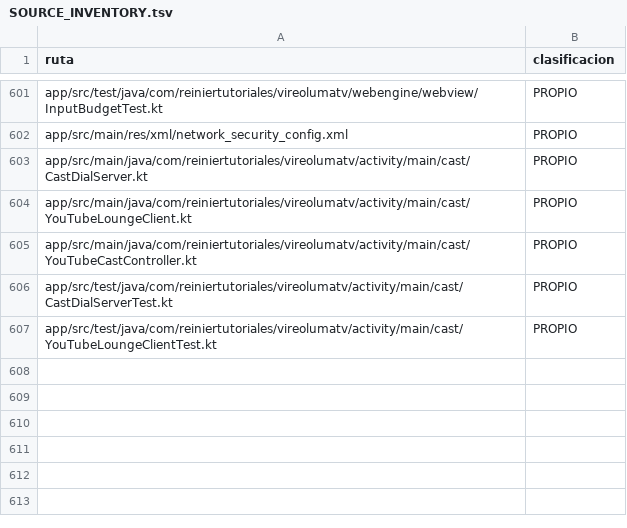
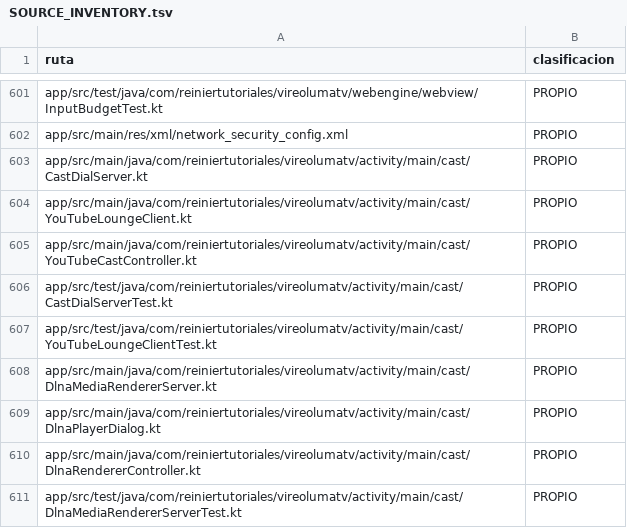
Before and after one commit to ReinierTutoriales/VireoLumaTV-browser, a TSV file: docs/audit/SOURCE_INVENTORY.tsv, drawn as a sheet; only a part is shown, gaps mark what is left out.

Commit message:
feat: add optional DLNA/UPnP MediaRenderer with fullscreen D-pad player

```diff
--- a/docs/audit/SOURCE_INVENTORY.tsv
+++ b/docs/audit/SOURCE_INVENTORY.tsv
@@ -607 +607,5 @@ app/src/test/java/com/reiniertutoriales/vireolumatv/activity/main/cast/CastDialS
 app/src/test/java/com/reiniertutoriales/vireolumatv/activity/main/cast/YouTubeLoungeClientTest.kt	PROPIO
+app/src/main/java/com/reiniertutoriales/vireolumatv/activity/main/cast/DlnaMediaRendererServer.kt	PROPIO
+app/src/main/java/com/reiniertutoriales/vireolumatv/activity/main/cast/DlnaPlayerDialog.kt	PROPIO
+app/src/main/java/com/reiniertutoriales/vireolumatv/activity/main/cast/DlnaRendererController.kt	PROPIO
+app/src/test/java/com/reiniertutoriales/vireolumatv/activity/main/cast/DlnaMediaRendererServerTest.kt	PROPIO
```
Also changed, not shown: 21 other files.
